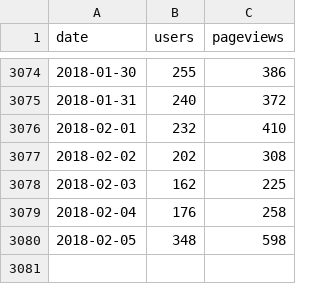
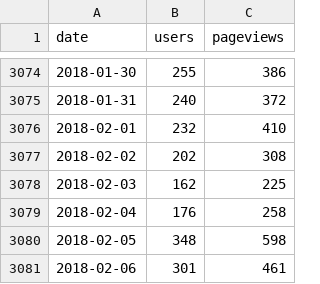
Before and after one commit to regardscitoyens/stats-analytics, a CSV file: data/RegardsCitoyens.org.csv, drawn as a sheet; only a part is shown, gaps mark what is left out; the diff names each change by its address in the sheet, - before the commit and + after, or states it on an @@ line.

```diff
--- a/data/RegardsCitoyens.org.csv
+++ b/data/RegardsCitoyens.org.csv
+row 3081: 2018-02-06 | 301 | 461
```
Also changed, not shown: data/NosDéputés.fr.csv, data/NosSénateurs.fr.csv.
